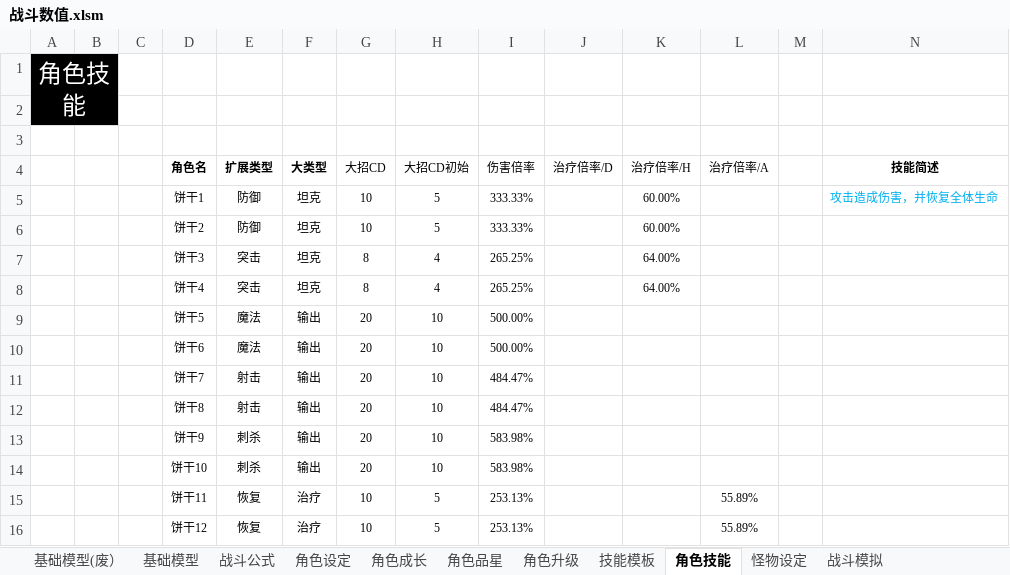
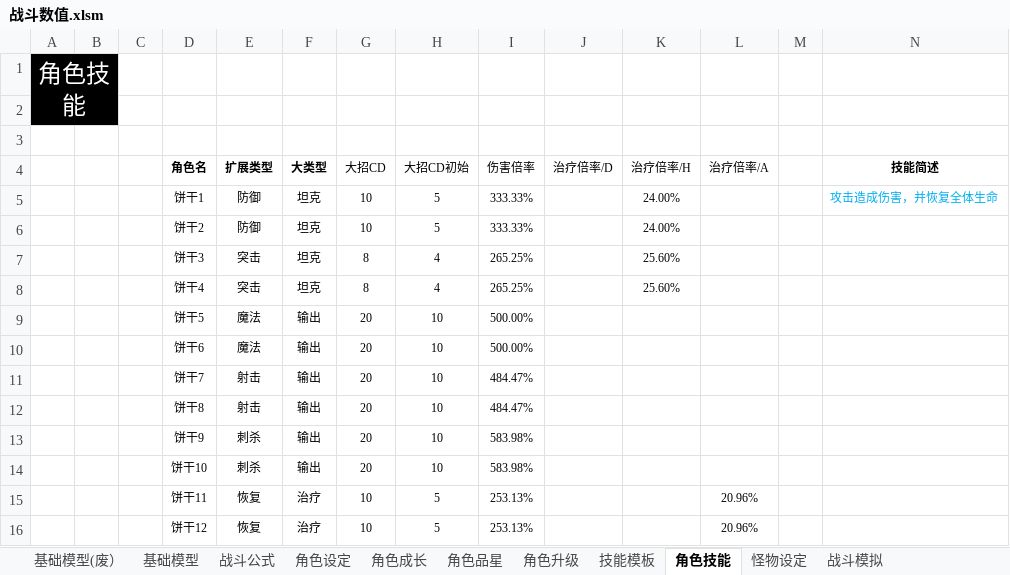
Before and after one commit to woomoody/NumDesTools, an Excel workbook: NumDesTools/doc/战斗数值.xlsm, sheet 角色技能, drawn as a sheet; values as stored, in another font and other column widths than the file's, no borders; the diff names each change by its address in the sheet, - before the commit and + after, or states it on an @@ line.

```diff
--- a/NumDesTools/doc/战斗数值.xlsm (sheet 角色技能)
+++ b/NumDesTools/doc/战斗数值.xlsm (sheet 角色技能)
-K5:K6 (治疗倍率/H): 60.00%
+K5:K6 (治疗倍率/H): 24.00%
-K7:K8 (治疗倍率/H): 64.00%
+K7:K8 (治疗倍率/H): 25.60%
-L15:L16 (治疗倍率/A): 55.89%
+L15:L16 (治疗倍率/A): 20.96%
```
Also changed, not shown: sheet 基础模型(废）, sheet 基础模型, sheet 技能模板, sheet 战斗模拟, formulas that keep their value, 8 other files.
